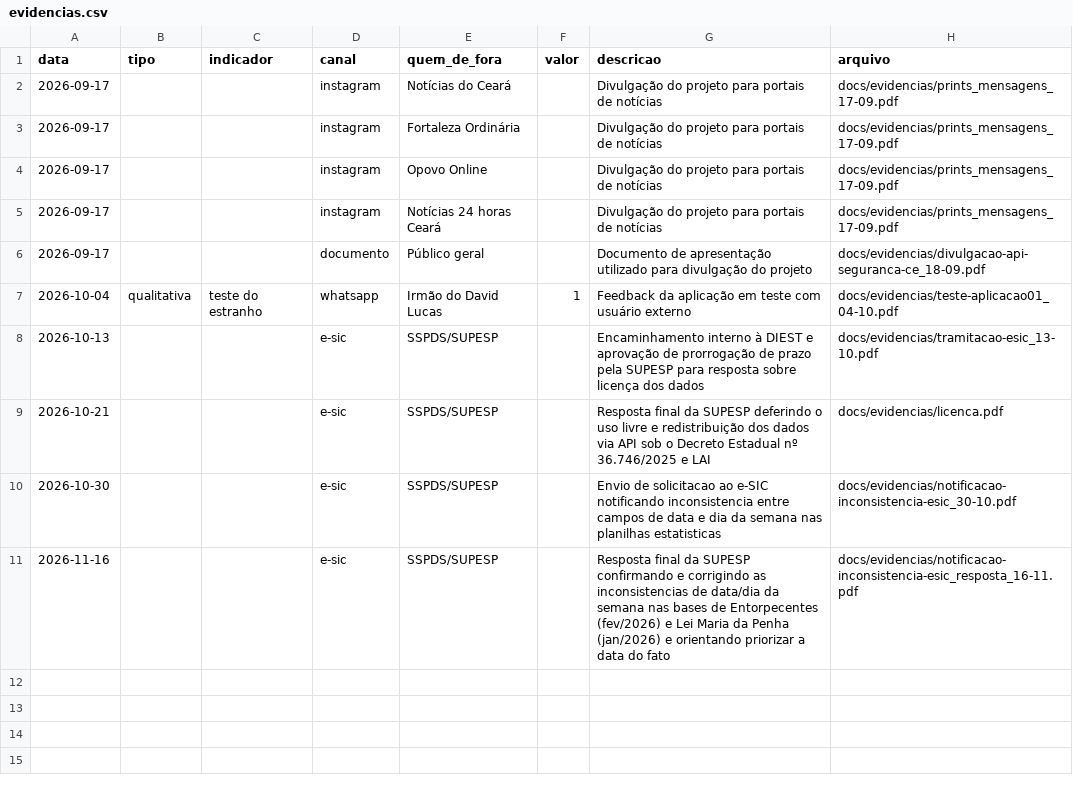
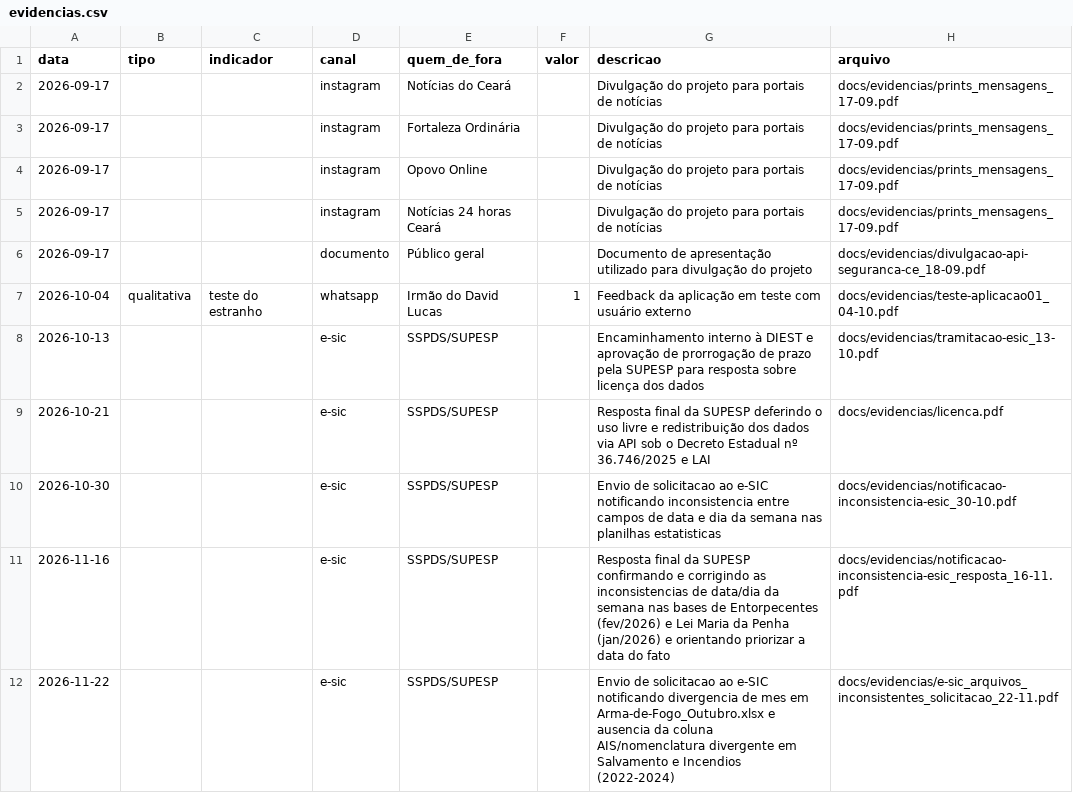
Before and after one commit to lucaspbds/api_sspds, a CSV file: docs/evidencias.csv, drawn as a sheet.

Commit message:
docs(evidencias): registra solicitação ao e-SIC sobre inconsistências em planilhas da SSPDS

```diff
--- a/docs/evidencias.csv
+++ b/docs/evidencias.csv
@@ -11 +11,2 @@ data,tipo,indicador,canal,quem_de_fora,valor,descricao,arquivo
 2026-11-16,,,e-sic,SSPDS/SUPESP,,Resposta final da SUPESP confirmando e corrigindo as inconsistencias de data/dia da semana nas bases de Entorpecentes (fev/2026) e Lei Maria da Penha (jan/2026) e orientando priorizar a data do fato,docs/evidencias/notificacao-inconsistencia-esic_resposta_16-11.pdf
+2026-11-22,,,e-sic,SSPDS/SUPESP,,Envio de solicitacao ao e-SIC notificando divergencia de mes em Arma-de-Fogo_Outubro.xlsx e ausencia da coluna AIS/nomenclatura divergente em Salvamento e Incendios (2022-2024),docs/evidencias/e-sic_arquivos_inconsistentes_solicitacao_22-11.pdf
```
Also changed, not shown: 1 other file.
